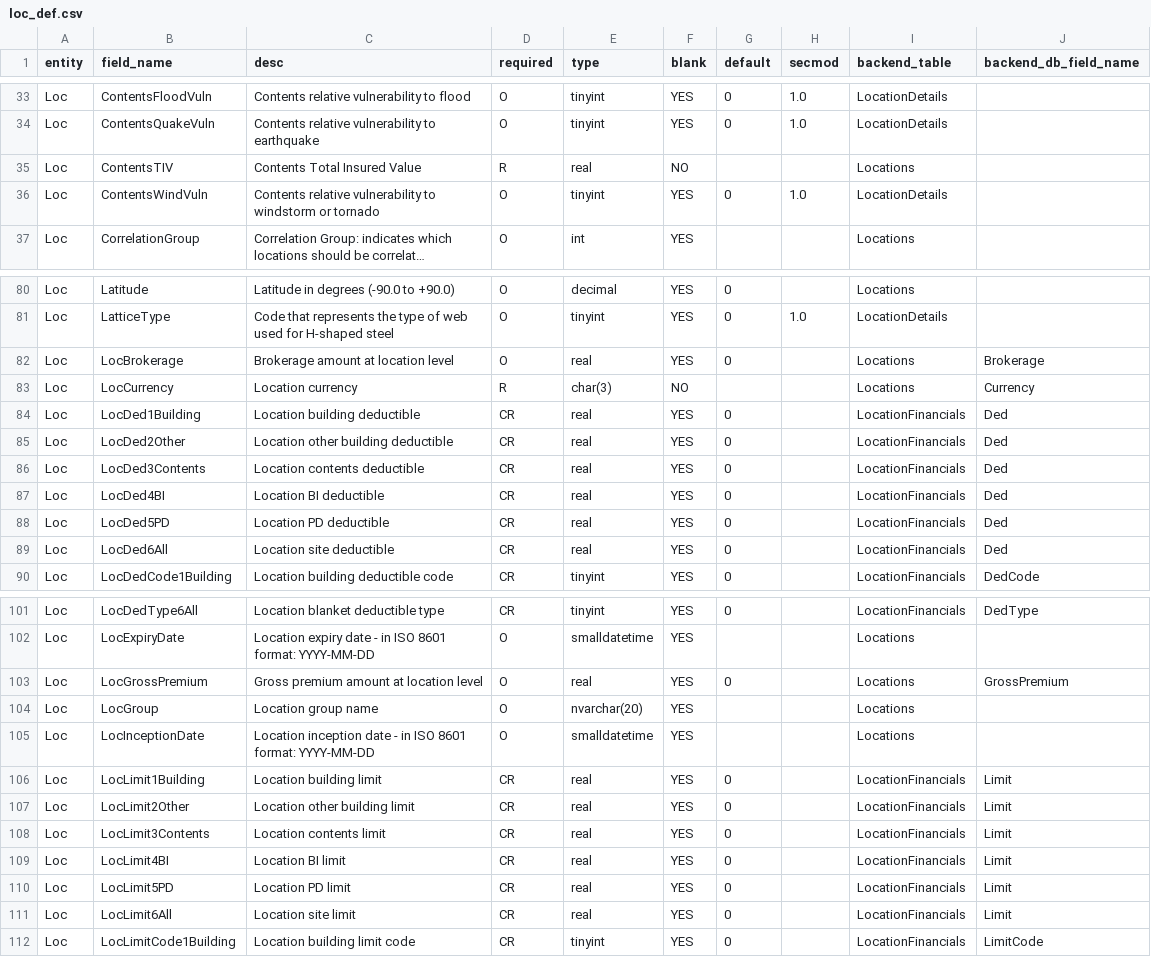
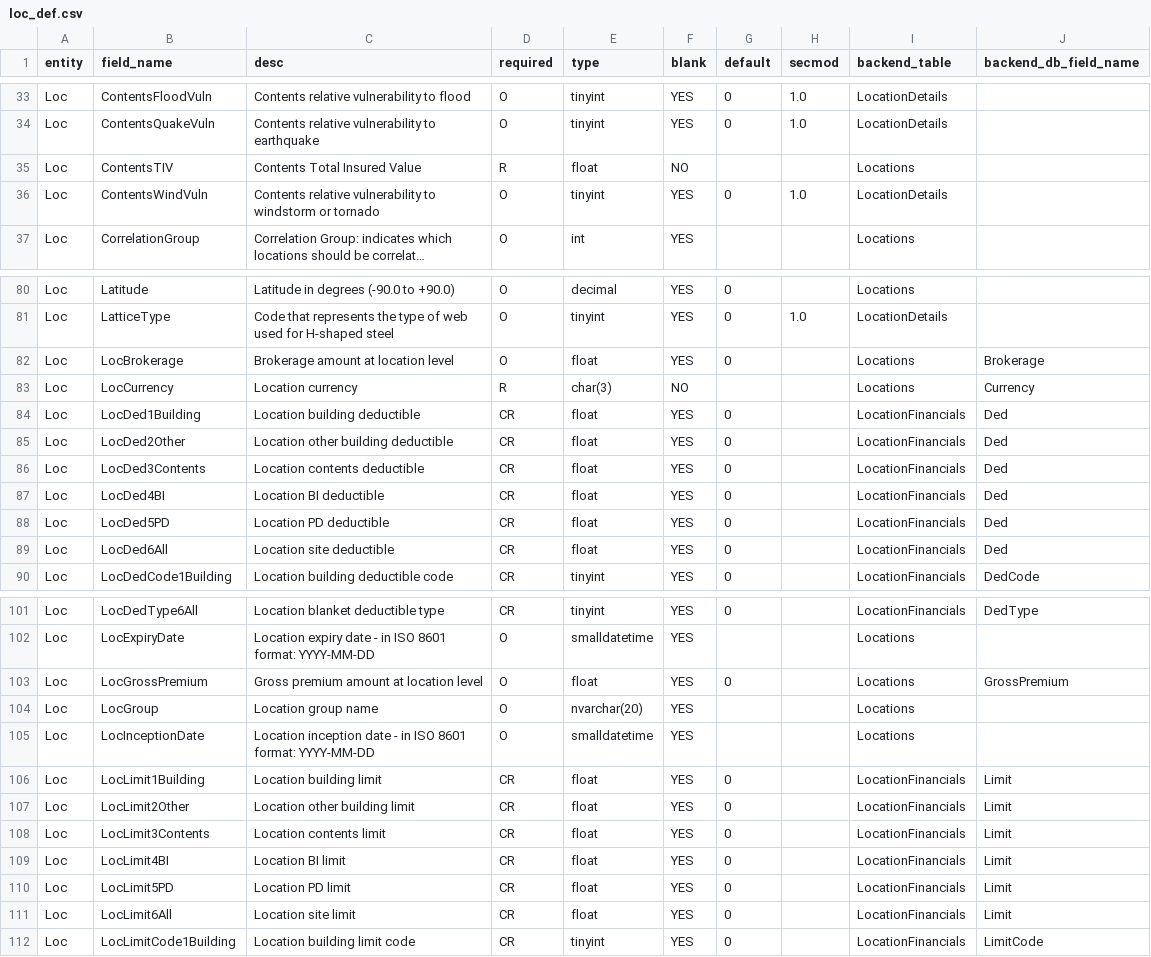
Before and after one commit to sr-murthy/oedtools, a CSV file: oedtools/schema/loc_def.csv, drawn as a sheet; only a part is shown, gaps mark what is left out; long unchanged cells end in …; the diff covers the shown part only.

```diff
--- a/oedtools/schema/loc_def.csv
+++ b/oedtools/schema/loc_def.csv
@@ -35,3 +35,3 @@ Loc,ContentsFloodVuln,Contents relative vulnerability to flood,O,tinyint,YES,0,1
 Loc,ContentsQuakeVuln,Contents relative vulnerability to earthquake,O,tinyint,YES,0,1.0,LocationDetails,
-Loc,ContentsTIV,Contents Total Insured Value,R,real,NO,,,Locations,
+Loc,ContentsTIV,Contents Total Insured Value,R,float,NO,,,Locations,
 Loc,ContentsWindVuln,Contents relative vulnerability to windstorm or tornado,O,tinyint,YES,0,1.0,LocationDetails,
@@ -82,10 +82,10 @@ Loc,Latitude,Latitude in degrees (-90.0 to +90.0),O,decimal,YES,0,,Locations,
 Loc,LatticeType,Code that represents the type of web used for H-shaped steel,O,tinyint,YES,0,1.0,LocationDetails,
-Loc,LocBrokerage,Brokerage amount at location level,O,real,YES,0,,Locations,Brokerage
+Loc,LocBrokerage,Brokerage amount at location level,O,float,YES,0,,Locations,Brokerage
 Loc,LocCurrency,Location currency,R,char(3),NO,,,Locations,Currency
-Loc,LocDed1Building,Location building deductible,CR,real,YES,0,,LocationFinancials,Ded
-Loc,LocDed2Other,Location other building deductible,CR,real,YES,0,,LocationFinancials,Ded
-Loc,LocDed3Contents,Location contents deductible,CR,real,YES,0,,LocationFinancials,Ded
-Loc,LocDed4BI,Location BI deductible,CR,real,YES,0,,LocationFinancials,Ded
-Loc,LocDed5PD,Location PD deductible,CR,real,YES,0,,LocationFinancials,Ded
-Loc,LocDed6All,Location site deductible,CR,real,YES,0,,LocationFinancials,Ded
+Loc,LocDed1Building,Location building deductible,CR,float,YES,0,,LocationFinancials,Ded
+Loc,LocDed2Other,Location other building deductible,CR,float,YES,0,,LocationFinancials,Ded
+Loc,LocDed3Contents,Location contents deductible,CR,float,YES,0,,LocationFinancials,Ded
+Loc,LocDed4BI,Location BI deductible,CR,float,YES,0,,LocationFinancials,Ded
+Loc,LocDed5PD,Location PD deductible,CR,float,YES,0,,LocationFinancials,Ded
+Loc,LocDed6All,Location site deductible,CR,float,YES,0,,LocationFinancials,Ded
 Loc,LocDedCode1Building,Location building deductible code,CR,tinyint,YES,0,,LocationFinancials,DedCode
@@ -103,11 +103,11 @@ Loc,LocDedType6All,Location blanket deductible type,CR,tinyint,YES,0,,LocationFi
 Loc,LocExpiryDate,Location expiry date - in ISO 8601 format: YYYY-MM-DD,O,smalldatetime,YES,,,Locations,
-Loc,LocGrossPremium,Gross premium amount at location level,O,real,YES,0,,Locations,GrossPremium
+Loc,LocGrossPremium,Gross premium amount at location level,O,float,YES,0,,Locations,GrossPremium
 Loc,LocGroup,Location group name,O,nvarchar(20),YES,,,Locations,
 Loc,LocInceptionDate,Location inception date - in ISO 8601 format: YYYY-MM-DD,O,smalldatetime,YES,,,Locations,
-Loc,LocLimit1Building,Location building limit,CR,real,YES,0,,LocationFinancials,Limit
-Loc,LocLimit2Other,Location other building limit,CR,real,YES,0,,LocationFinancials,Limit
-Loc,LocLimit3Contents,Location contents limit,CR,real,YES,0,,LocationFinancials,Limit
-Loc,LocLimit4BI,Location BI limit,CR,real,YES,0,,LocationFinancials,Limit
-Loc,LocLimit5PD,Location PD limit,CR,real,YES,0,,LocationFinancials,Limit
-Loc,LocLimit6All,Location site limit,CR,real,YES,0,,LocationFinancials,Limit
+Loc,LocLimit1Building,Location building limit,CR,float,YES,0,,LocationFinancials,Limit
+Loc,LocLimit2Other,Location other building limit,CR,float,YES,0,,LocationFinancials,Limit
+Loc,LocLimit3Contents,Location contents limit,CR,float,YES,0,,LocationFinancials,Limit
+Loc,LocLimit4BI,Location BI limit,CR,float,YES,0,,LocationFinancials,Limit
+Loc,LocLimit5PD,Location PD limit,CR,float,YES,0,,LocationFinancials,Limit
+Loc,LocLimit6All,Location site limit,CR,float,YES,0,,LocationFinancials,Limit
 Loc,LocLimitCode1Building,Location building limit code,CR,tinyint,YES,0,,LocationFinancials,LimitCode
```
Also changed, not shown: 29 edited cells elsewhere in this file, oedtools/schema/acc_def.csv, oedtools/schema/master_def.csv, 8 other files.
